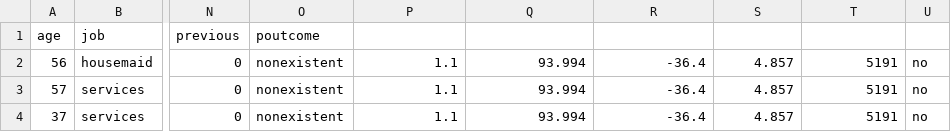
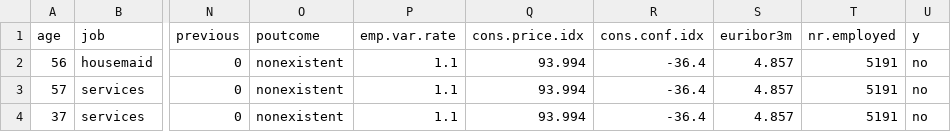
Before and after one commit to WilliamWan2017/BDAS, a CSV file: test5.csv, drawn as a sheet; only a part is shown, gaps mark what is left out; the diff names each change by its address in the sheet, - before the commit and + after, or states it on an @@ line.

```diff
--- a/test5.csv
+++ b/test5.csv
-P1: (empty)
+P1: emp.var.rate
-Q1: (empty)
+Q1: cons.price.idx
-R1: (empty)
+R1: cons.conf.idx
-S1: (empty)
+S1: euribor3m
-T1: (empty)
+T1: nr.employed
-U1: (empty)
+U1: y
```
Also changed, not shown: 1 other file.
